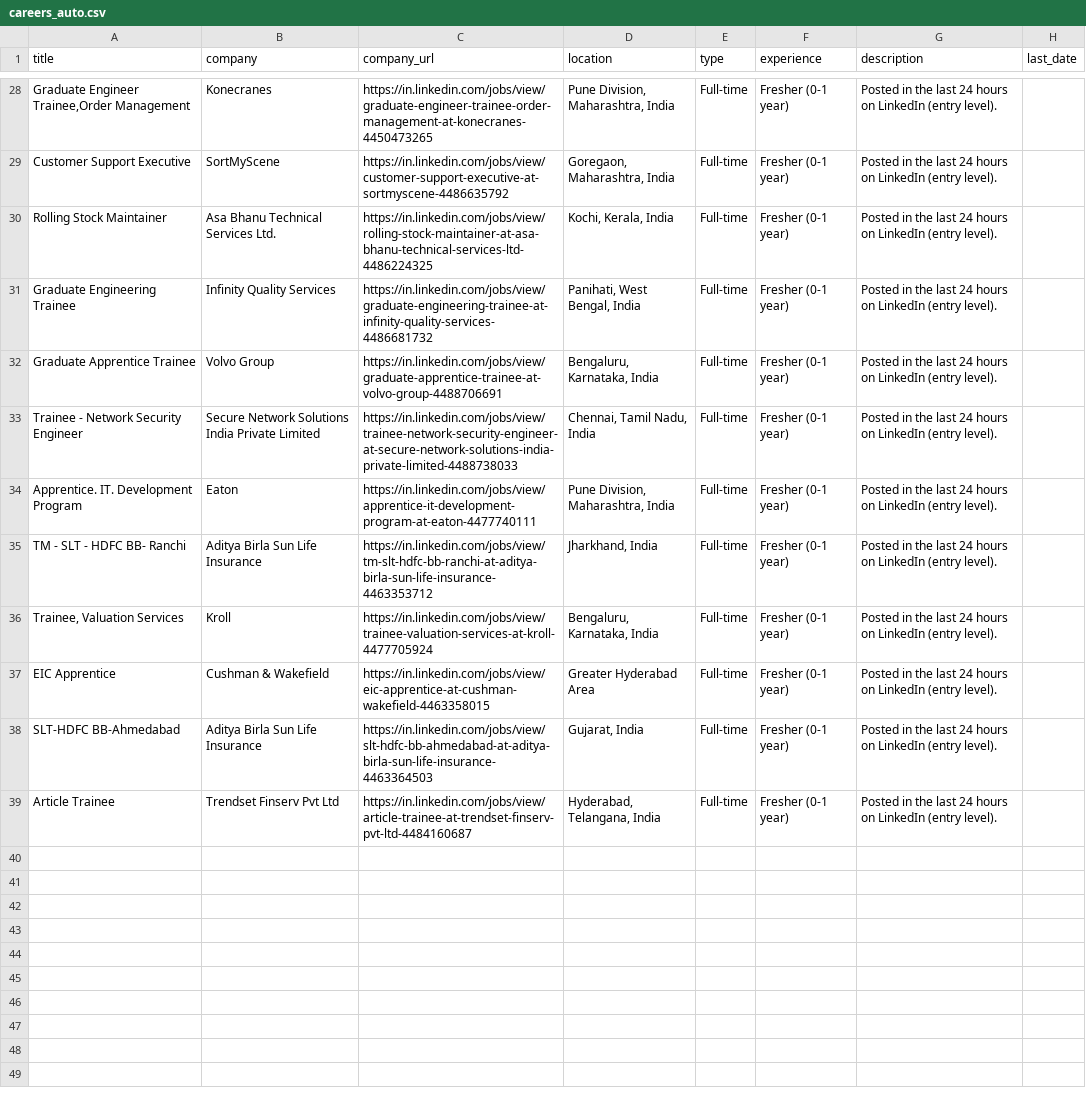
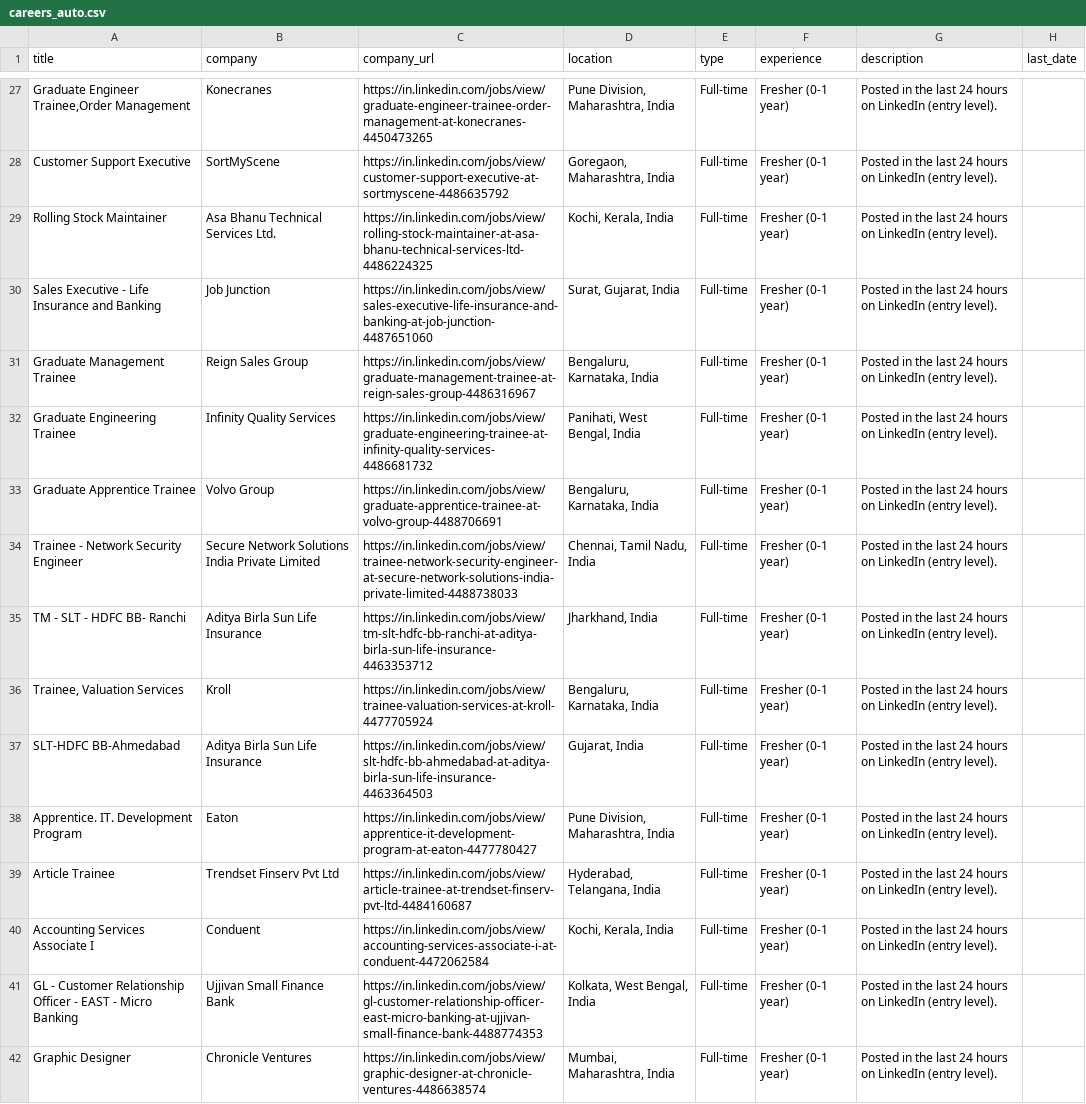
Before and after one commit to Acadeno-Technologies/Job-Alert-Platform-Original, a CSV file: careers_auto.csv, drawn as a sheet; only a part is shown, gaps mark what is left out; the diff covers the shown part only.

Commit message:
Auto-refresh jobs.json and gulf_jobs.json

```diff
--- a/careers_auto.csv
+++ b/careers_auto.csv
@@ -60,2 +59,4 @@ Customer Support Executive,SortMyScene,https://in.linkedin.com/jobs/view/custome
 Rolling Stock Maintainer,Asa Bhanu Technical Services Ltd.,https://in.linkedin.com/jobs/view/rolling-stock-maintainer-at-asa-bhanu-technical-services-ltd-4486224325,"Kochi, Kerala, India",Full-time,Fresher (0-1 year),Posted in the last 24 hours on LinkedIn (entry level).,
+Sales Executive - Life Insurance and Banking,Job Junction,https://in.linkedin.com/jobs/view/sales-executive-life-insurance-and-banking-at-job-junction-4487651060,"Surat, Gujarat, India",Full-time,Fresher (0-1 year),Posted in the last 24 hours on LinkedIn (entry level).,
+Graduate Management Trainee,Reign Sales Group,https://in.linkedin.com/jobs/view/graduate-management-trainee-at-reign-sales-group-4486316967,"Bengaluru, Karnataka, India",Full-time,Fresher (0-1 year),Posted in the last 24 hours on LinkedIn (entry level).,
 Graduate Engineering Trainee,Infinity Quality Services,https://in.linkedin.com/jobs/view/graduate-engineering-trainee-at-infinity-quality-services-4486681732,"Panihati, West Bengal, India",Full-time,Fresher (0-1 year),Posted in the last 24 hours on LinkedIn (entry level).,
@@ -63,7 +64,9 @@ Graduate Apprentice Trainee,Volvo Group,https://in.linkedin.com/jobs/view/gradua
 Trainee - Network Security Engineer,Secure Network Solutions India Private Limited,https://in.linkedin.com/jobs/view/trainee-network-security-engineer-at-secure-network-solutions-india-private-limited-4488738033,"Chennai, Tamil Nadu, India",Full-time,Fresher (0-1 year),Posted in the last 24 hours on LinkedIn (entry level).,
-Apprentice. IT. Development Program,Eaton,https://in.linkedin.com/jobs/view/apprentice-it-development-program-at-eaton-4477740111,"Pune Division, Maharashtra, India",Full-time,Fresher (0-1 year),Posted in the last 24 hours on LinkedIn (entry level).,
 TM - SLT - HDFC BB- Ranchi,Aditya Birla Sun Life Insurance,https://in.linkedin.com/jobs/view/tm-slt-hdfc-bb-ranchi-at-aditya-birla-sun-life-insurance-4463353712,"Jharkhand, India",Full-time,Fresher (0-1 year),Posted in the last 24 hours on LinkedIn (entry level).,
 "Trainee, Valuation Services",Kroll,https://in.linkedin.com/jobs/view/trainee-valuation-services-at-kroll-4477705924,"Bengaluru, Karnataka, India",Full-time,Fresher (0-1 year),Posted in the last 24 hours on LinkedIn (entry level).,
-EIC Apprentice,Cushman & Wakefield,https://in.linkedin.com/jobs/view/eic-apprentice-at-cushman-wakefield-4463358015,Greater Hyderabad Area,Full-time,Fresher (0-1 year),Posted in the last 24 hours on LinkedIn (entry level).,
 SLT-HDFC BB-Ahmedabad,Aditya Birla Sun Life Insurance,https://in.linkedin.com/jobs/view/slt-hdfc-bb-ahmedabad-at-aditya-birla-sun-life-insurance-4463364503,"Gujarat, India",Full-time,Fresher (0-1 year),Posted in the last 24 hours on LinkedIn (entry level).,
+Apprentice. IT. Development Program,Eaton,https://in.linkedin.com/jobs/view/apprentice-it-development-program-at-eaton-4477780427,"Pune Division, Maharashtra, India",Full-time,Fresher (0-1 year),Posted in the last 24 hours on LinkedIn (entry level).,
 Article Trainee,Trendset Finserv Pvt Ltd,https://in.linkedin.com/jobs/view/article-trainee-at-trendset-finserv-pvt-ltd-4484160687,"Hyderabad, Telangana, India",Full-time,Fresher (0-1 year),Posted in the last 24 hours on LinkedIn (entry level).,
+Accounting Services Associate I,Conduent,https://in.linkedin.com/jobs/view/accounting-services-associate-i-at-conduent-4472062584,"Kochi, Kerala, India",Full-time,Fresher (0-1 year),Posted in the last 24 hours on LinkedIn (entry level).,
+GL - Customer Relationship Officer - EAST - Micro Banking,Ujjivan Small Finance Bank,https://in.linkedin.com/jobs/view/gl-customer-relationship-officer-east-micro-banking-at-ujjivan-small-finance-bank-4488774353,"Kolkata, West Bengal, India",Full-time,Fresher (0-1 year),Posted in the last 24 hours on LinkedIn (entry level).,
+Graphic Designer,Chronicle Ventures,https://in.linkedin.com/jobs/view/graphic-designer-at-chronicle-ventures-4486638574,"Mumbai, Maharashtra, India",Full-time,Fresher (0-1 year),Posted in the last 24 hours on LinkedIn (entry level).,
```
Also changed, not shown: 17 added rows, 2 removed rows and 4 edited cells elsewhere in this file, 1 other file.
